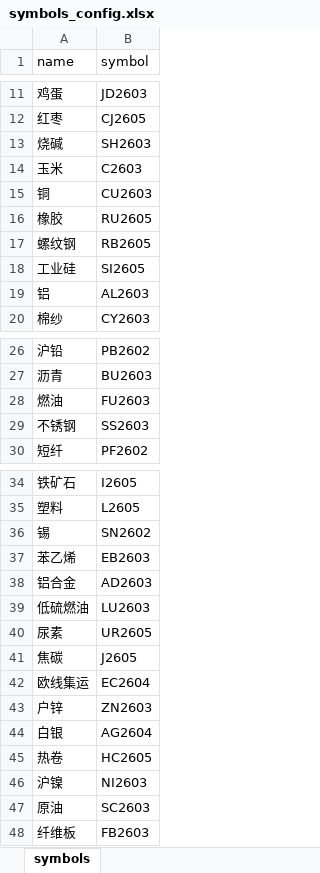
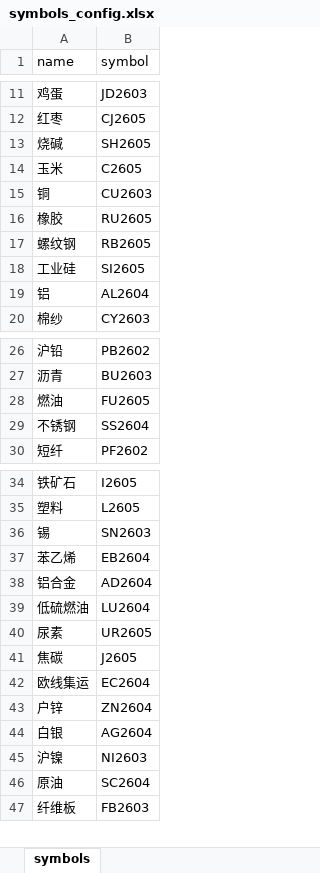
Before and after one commit to hongyouqin/futures_trading_system, an Excel workbook: symbols_config.xlsx, sheet symbols, drawn as a sheet; only a part is shown, gaps mark what is left out; values as stored, in another font and other column widths than the file's, no borders; removed rows and columns are numbered as before the commit, all else as after; the diff names each change by its address in the sheet, - before the commit and + after, or states it on an @@ line.

Commit message:
更新合约配置

```diff
--- a/symbols_config.xlsx (sheet symbols)
+++ b/symbols_config.xlsx (sheet symbols)
-B13 (symbol): SH2603
+B13 (symbol): SH2605
-B14 (symbol): C2603
+B14 (symbol): C2605
-B19 (symbol): AL2603
+B19 (symbol): AL2604
-B28 (symbol): FU2603
+B28 (symbol): FU2605
-B29 (symbol): SS2603
+B29 (symbol): SS2604
-B36 (symbol): SN2602
+B36 (symbol): SN2603
-B37 (symbol): EB2603
+B37 (symbol): EB2604
-B38 (symbol): AD2603
+B38 (symbol): AD2604
-B39 (symbol): LU2603
+B39 (symbol): LU2604
-B43 (symbol): ZN2603
+B43 (symbol): ZN2604
-row 45: 热卷 | HC2605
-B46 (symbol): SC2603
+B46 (symbol): SC2604
```
